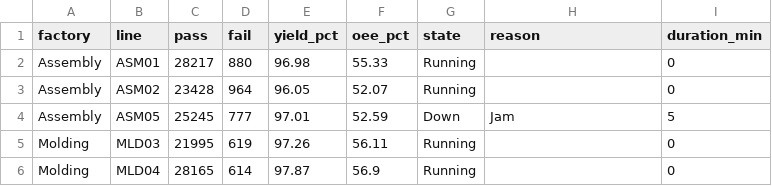
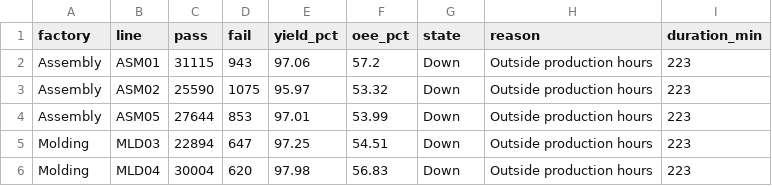
Before and after one commit to todd-cpme/ClearOEEDemo, a CSV file: data/rollup_line.csv, drawn as a sheet; only a part is shown; the diff covers the shown part only.

```diff
--- a/data/rollup_line.csv
+++ b/data/rollup_line.csv
@@ -1,6 +1,6 @@
 factory,line,pass,fail,yield_pct,oee_pct,state,reason,duration_min
-Assembly,ASM01,28217,880,96.98,55.33,Running,,0
-Assembly,ASM02,23428,964,96.05,52.07,Running,,0
-Assembly,ASM05,25245,777,97.01,52.59,Down,Jam,5
-Molding,MLD03,21995,619,97.26,56.11,Running,,0
-Molding,MLD04,28165,614,97.87,56.9,Running,,0
+Assembly,ASM01,31115,943,97.06,57.2,Down,Outside production hours,223
+Assembly,ASM02,25590,1075,95.97,53.32,Down,Outside production hours,223
+Assembly,ASM05,27644,853,97.01,53.99,Down,Outside production hours,223
+Molding,MLD03,22894,647,97.25,54.51,Down,Outside production hours,223
+Molding,MLD04,30004,620,97.98,56.83,Down,Outside production hours,223
```
Also changed, not shown: 100 edited cells elsewhere in this file, data/events.csv, data/rollup_factory.csv, 3 other files.
